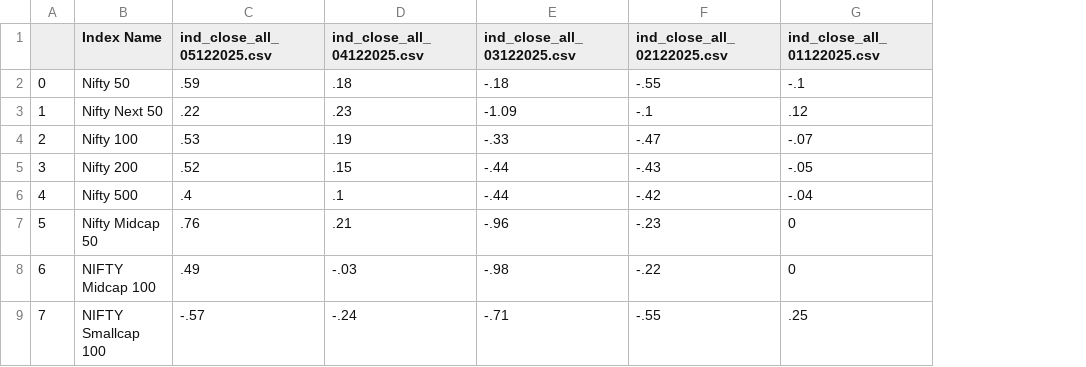
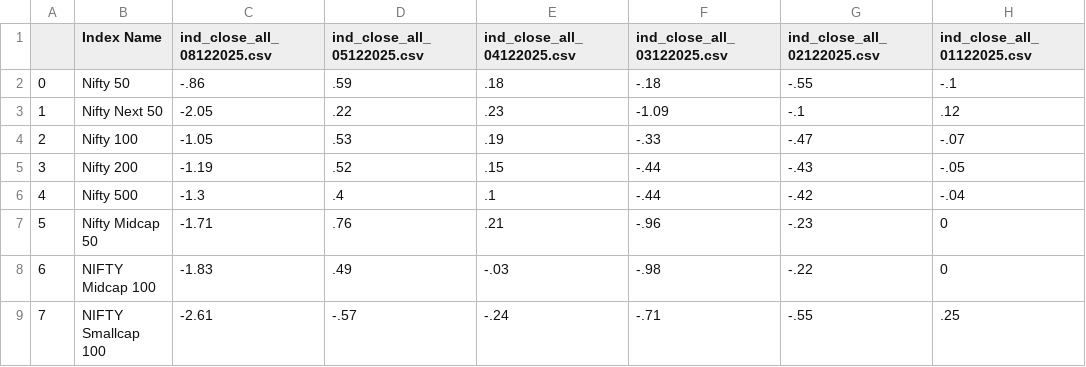
Before and after one commit to tanmoy1999/StockChangeCapture, a CSV file: CSVOutput/IndexChange_Dec2025.csv, drawn as a sheet; only a part is shown; the diff names each change by its address in the sheet, - before the commit and + after, or states it on an @@ line.

```diff
--- a/CSVOutput/IndexChange_Dec2025.csv
+++ b/CSVOutput/IndexChange_Dec2025.csv
+column C (ind_close_all_08122025.csv), rows 2-9: -.86 | -2.05 | -1.05 | -1.19 | -1.3 | -1.71 | -1.83 | -2.61
```
Also changed, not shown: 1 other file.
